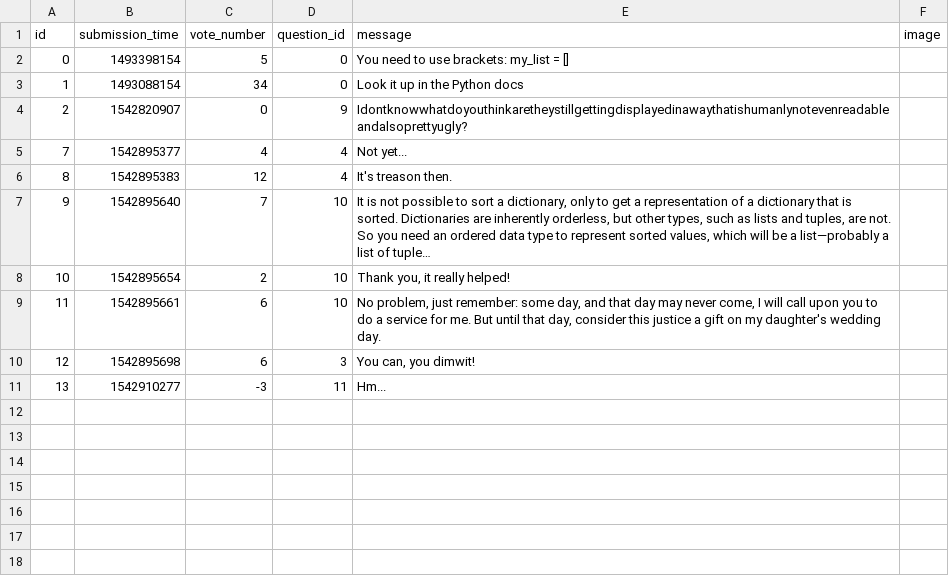
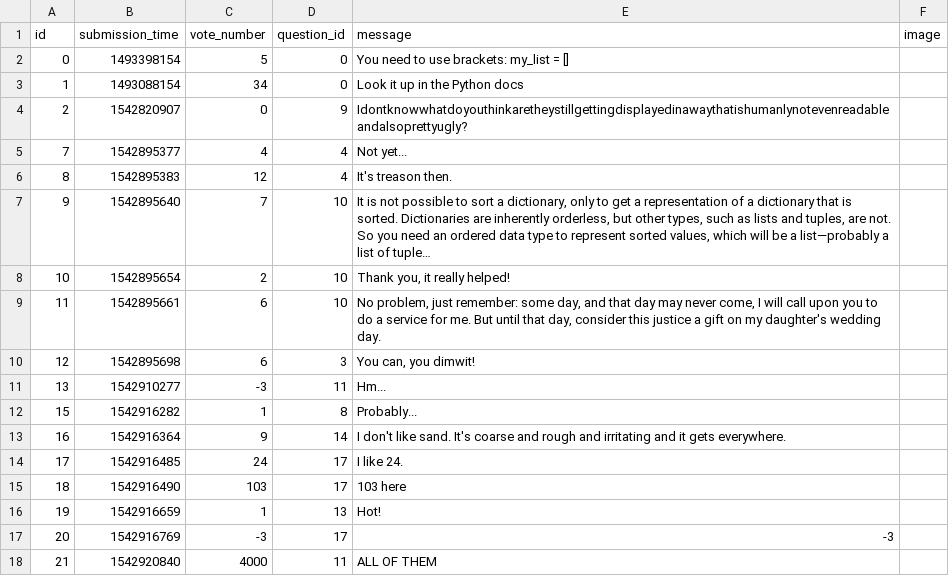
Before and after one commit to gaborBKI/ask-mate-python, a CSV file: answer.csv, drawn as a sheet; long unchanged cells end in …; the diff names each change by its address in the sheet, - before the commit and + after, or states it on an @@ line.

```diff
--- a/answer.csv
+++ b/answer.csv
+row 12: 15 | 1542916282 | 1 | 8 | Probably...
+row 13: 16 | 1542916364 | 9 | 14 | I don't like sand. It's coarse and rough and irritating and it gets everywhere.
+row 14: 17 | 1542916485 | 24 | 17 | I like 24.
+row 15: 18 | 1542916490 | 103 | 17 | 103 here
+row 16: 19 | 1542916659 | 1 | 13 | Hot!
+row 17: 20 | 1542916769 | -3 | 17 | -3
+row 18: 21 | 1542920840 | 4000 | 11 | ALL OF THEM
```
Also changed, not shown: question.csv, 5 other files.
